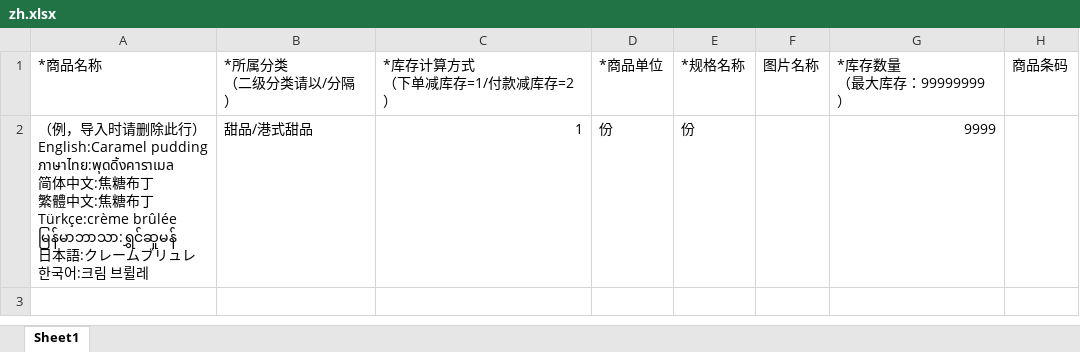
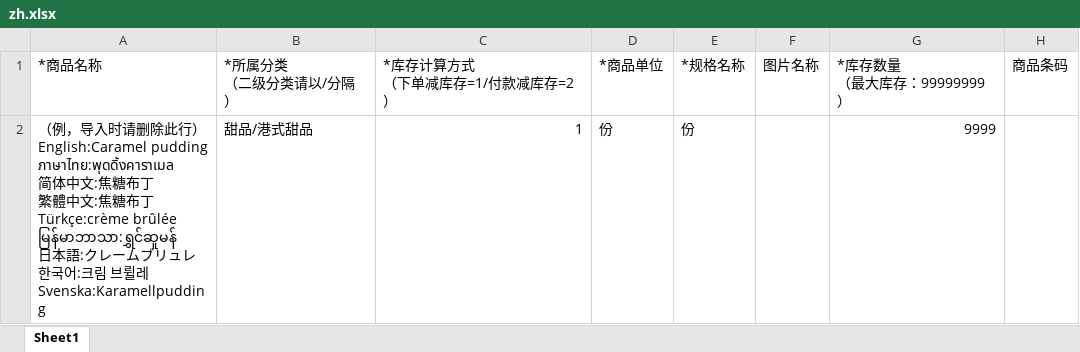
Before and after one commit to hitosea/ttpos-server-go, an Excel workbook: admin/public/imports/product/zh.xlsx, sheet Sheet1, drawn as a sheet; only a part is shown; values as stored, in another font and other column widths than the file's, no borders; ↵ is a line break in a cell; the diff names each change by its address in the sheet, - before the commit and + after, or states it on an @@ line.

```diff
--- a/admin/public/imports/product/zh.xlsx (sheet Sheet1)
+++ b/admin/public/imports/product/zh.xlsx (sheet Sheet1)
-A2 (*商品名称): …브륄레
+A2 (*商品名称): …브륄레 ↵ Svenska:Karamellpudding
```
Also changed, not shown: admin/public/imports/product/en.xlsx, admin/public/imports/product/ja.xlsx, 6 other files.
